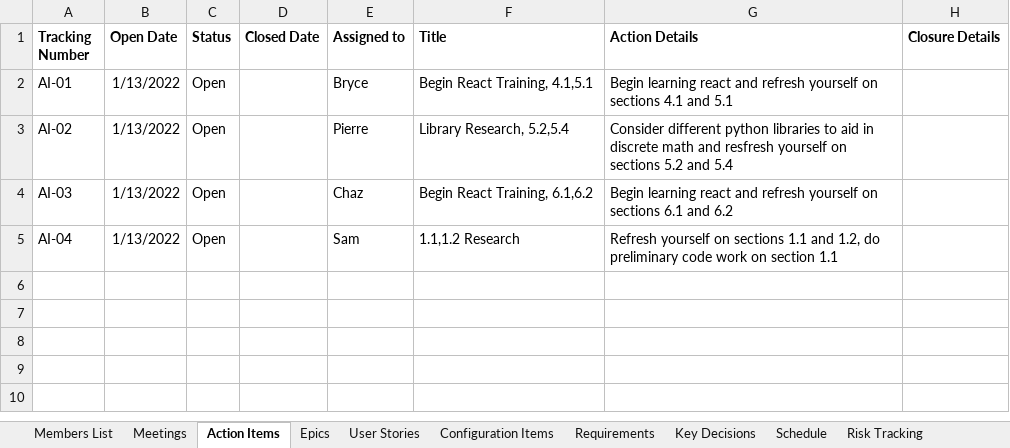
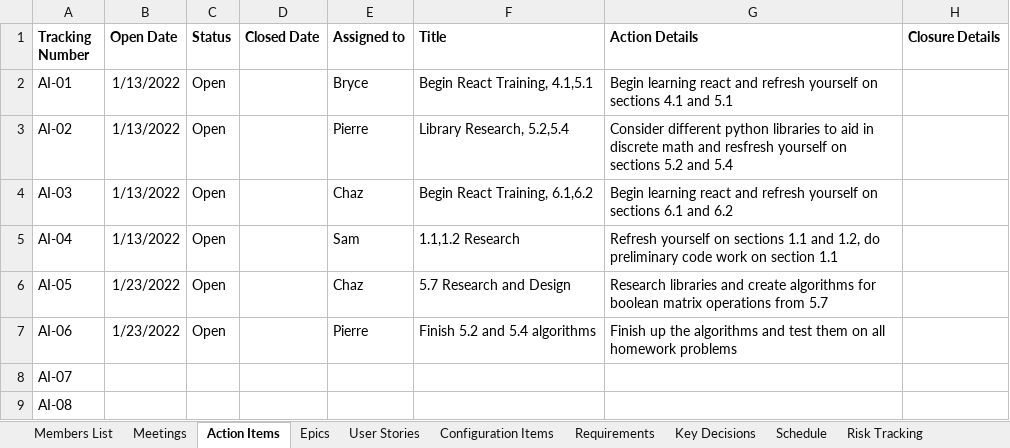
Before and after one commit to SamuelBMorris41899/CS-499, an Excel workbook: TeamWeeklyReport_TEAM1.xlsx, sheet Action Items, drawn as a sheet; values as stored, in another font and other column widths than the file's, no borders; charts and pictures not drawn; the diff names each change by its address in the sheet, - before the commit and + after, or states it on an @@ line.

Commit message:
Weekly team report: Week 2
Updates include Meetings, Action Items, Epics, User Stories, and Key decisions

```diff
--- a/TeamWeeklyReport_TEAM1.xlsx (sheet Action Items)
+++ b/TeamWeeklyReport_TEAM1.xlsx (sheet Action Items)
+row 6: AI-05 | 1/23/2022 | Open |  | Chaz | 5.7 Research and Design | Research libraries and create algorithms for boolean matrix operations from 5.7
+row 7: AI-06 | 1/23/2022 | Open |  | Pierre | Finish 5.2 and 5.4 algorithms | Finish up the algorithms and test them on all homework problems
+row 8: AI-07
+row 9: AI-08
```
Also changed, not shown: sheet User Stories, sheet Epics, sheet Meetings, sheet Key Decisions, sheet Lists, sheet Members List, charts or pictures.
